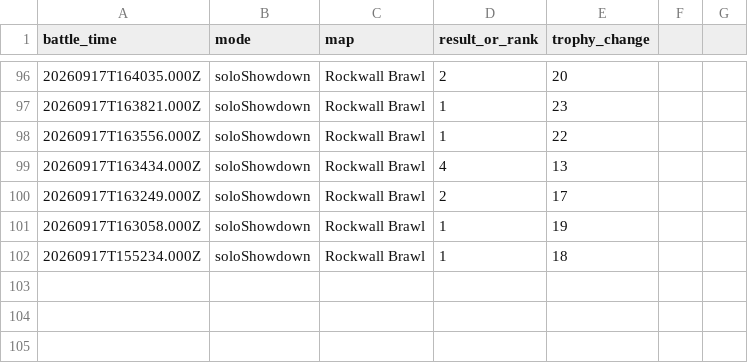
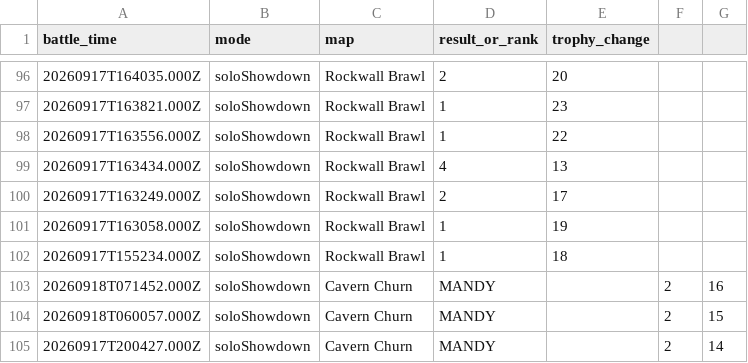
Before and after one commit to DanielCharles11599/Personal-Projects, a CSV file: Brawl Stars Tracker/battle_log.csv, drawn as a sheet; only a part is shown, gaps mark what is left out; the diff names each change by its address in the sheet, - before the commit and + after, or states it on an @@ line.

```diff
--- a/Brawl Stars Tracker/battle_log.csv
+++ b/Brawl Stars Tracker/battle_log.csv
+row 103: 20260918T071452.000Z | soloShowdown | Cavern Churn | MANDY |  | 2 | 16
+row 104: 20260918T060057.000Z | soloShowdown | Cavern Churn | MANDY |  | 2 | 15
+row 105: 20260917T200427.000Z | soloShowdown | Cavern Churn | MANDY |  | 2 | 14
```
Also changed, not shown: 2 other files.
